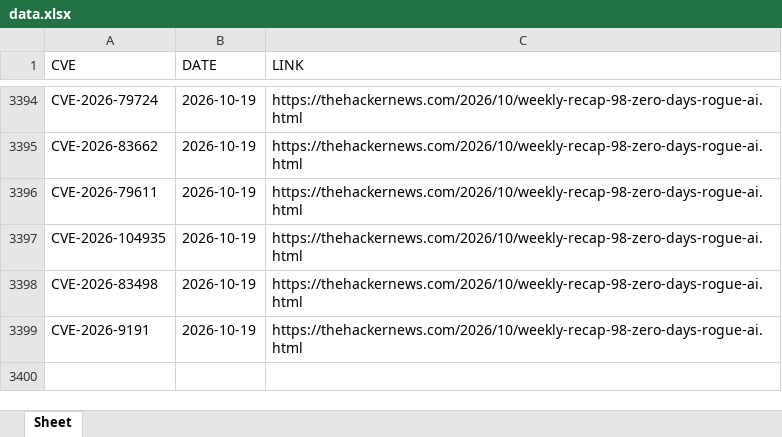
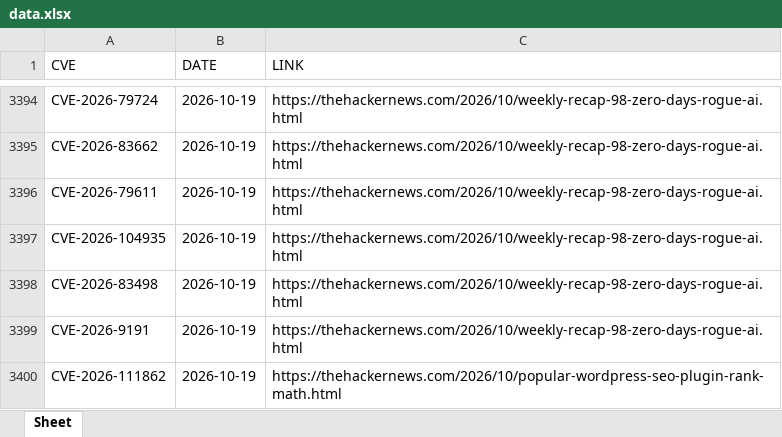
Before and after one commit to thanujbtech-lgtm/hackernews_cve, an Excel workbook: data.xlsx, sheet Sheet, drawn as a sheet; only a part is shown, gaps mark what is left out; values as stored, in another font and other column widths than the file's, no borders; the diff names each change by its address in the sheet, - before the commit and + after, or states it on an @@ line.

```diff
--- a/data.xlsx (sheet Sheet)
+++ b/data.xlsx (sheet Sheet)
+row 3400: CVE-2026-111862 | 2026-10-19 | https://thehackernews.com/2026/10/popular-wordpress-seo-plugin-rank-math.html
```
